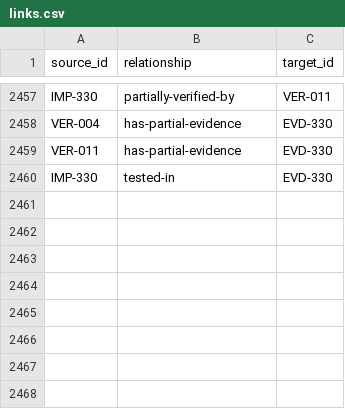
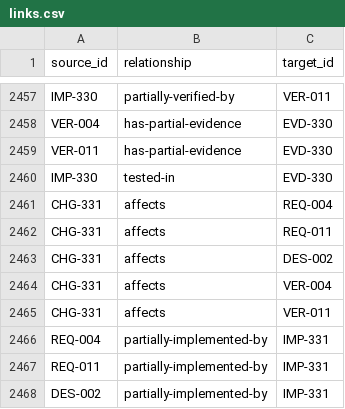
Before and after one commit to Romanof123/JNOX, a CSV file: trace/links.csv, drawn as a sheet; only a part is shown, gaps mark what is left out.

Commit message:
Trace IRQ acceptance and retain failed guest journals (#434)

```diff
--- a/trace/links.csv
+++ b/trace/links.csv
@@ -2460 +2460,9 @@ VER-011,has-partial-evidence,EVD-330
 IMP-330,tested-in,EVD-330
+CHG-331,affects,REQ-004
+CHG-331,affects,REQ-011
+CHG-331,affects,DES-002
+CHG-331,affects,VER-004
+CHG-331,affects,VER-011
+REQ-004,partially-implemented-by,IMP-331
+REQ-011,partially-implemented-by,IMP-331
+DES-002,partially-implemented-by,IMP-331
```
Also changed, not shown: 2 other files.
